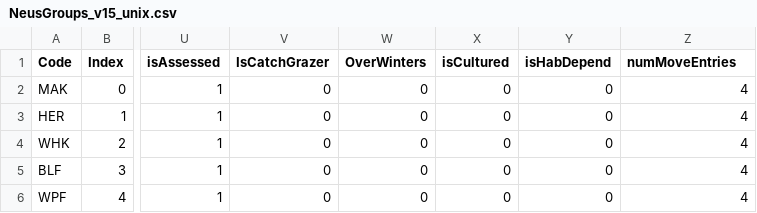
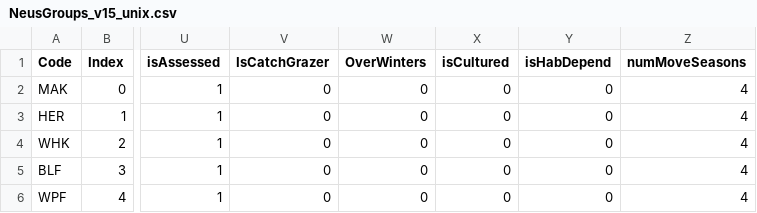
Before and after one commit to NEFSC/READ-EDAB-neusAtlantis, a CSV file: NeusGroups_v15_unix.csv, drawn as a sheet; only a part is shown, gaps mark what is left out; the diff names each change by its address in the sheet, - before the commit and + after, or states it on an @@ line.

Commit message:
fix colname in groups file

```diff
--- a/NeusGroups_v15_unix.csv
+++ b/NeusGroups_v15_unix.csv
-Z1: numMoveEntries
+Z1: numMoveSeasons
```
